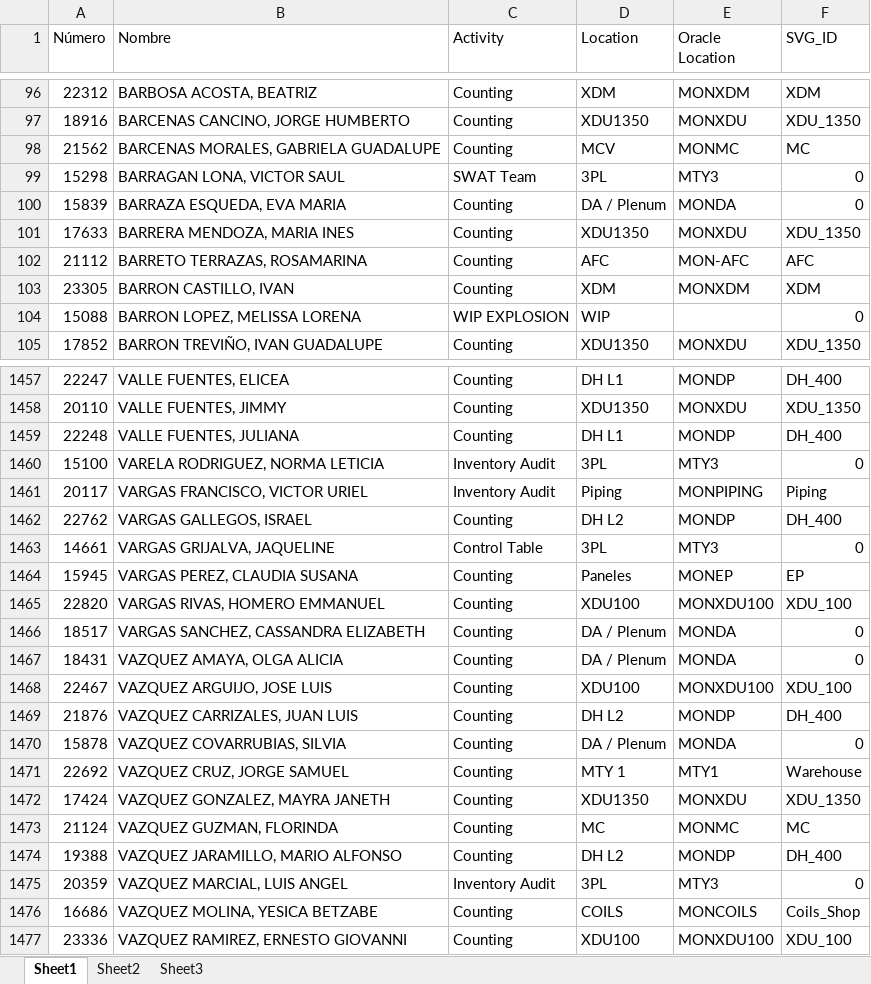
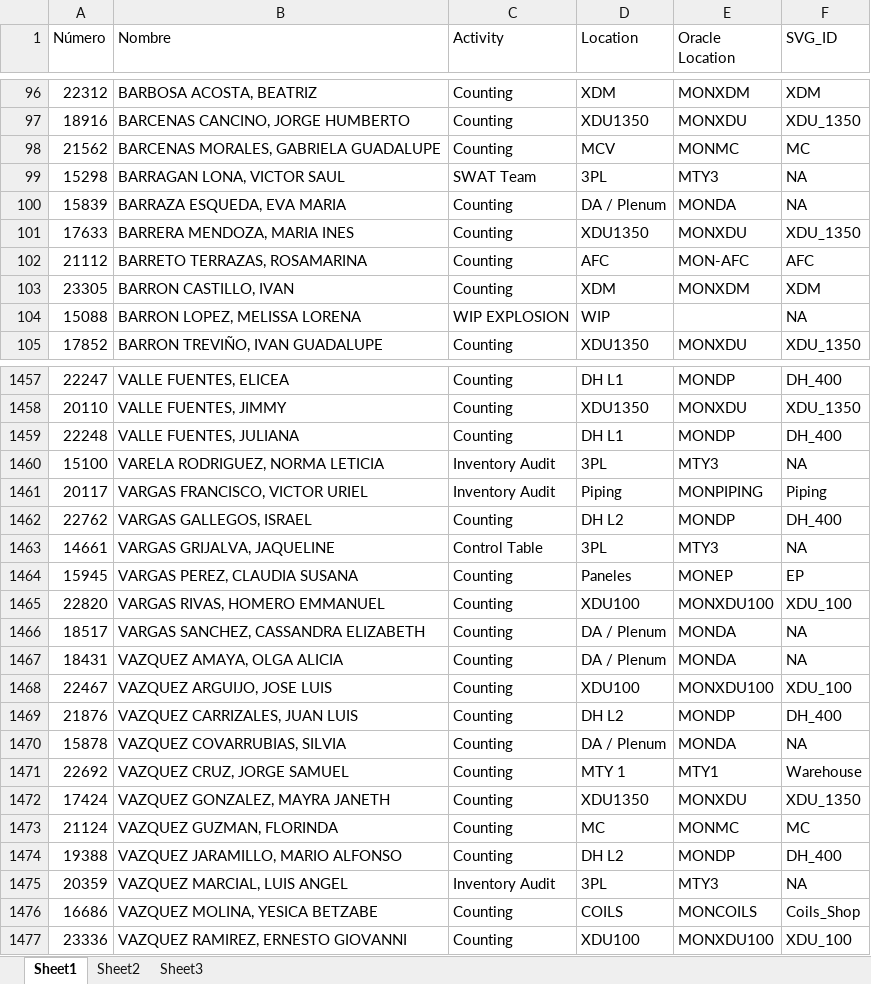
Before and after one commit to MiguelCarranza414/Mapa-Interativo, an Excel workbook: data/roles_areas.xlsx, sheet Sheet1, drawn as a sheet; only a part is shown, gaps mark what is left out; values as stored, in another font and other column widths than the file's, no borders; table styles not drawn; the diff covers the shown part only; the diff names each change by its address in the sheet, - before the commit and + after, or states it on an @@ line.

Commit message:
Cambio SVG_ID, era una columna con formulas lo cambie a texto plano

```diff
--- a/data/roles_areas.xlsx (sheet Sheet1)
+++ b/data/roles_areas.xlsx (sheet Sheet1)
-F99:F100 (SVG_ID): 0
+F99:F100 (SVG_ID): NA
-F104 (SVG_ID): 0
+F104 (SVG_ID): NA
-F1460 (SVG_ID): 0
+F1460 (SVG_ID): NA
-F1463 (SVG_ID): 0
+F1463 (SVG_ID): NA
-F1466:F1467 (SVG_ID): 0
+F1466:F1467 (SVG_ID): NA
-F1470 (SVG_ID): 0
+F1470 (SVG_ID): NA
-F1475 (SVG_ID): 0
+F1475 (SVG_ID): NA
```
Also changed, not shown: 128 edited cells elsewhere in this sheet.
